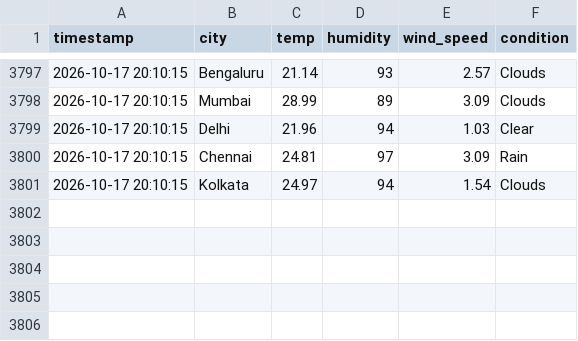
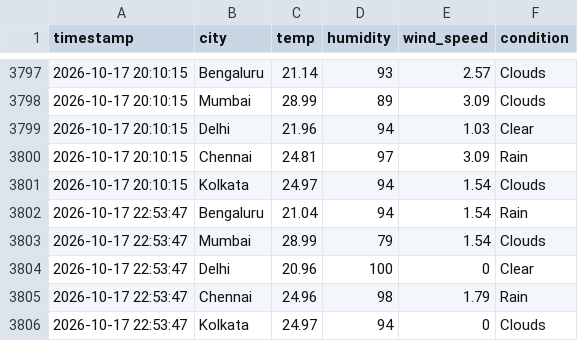
Before and after one commit to zakvanzakvan86-dev/weather-dashboard-data, a CSV file: weather_log.csv, drawn as a sheet; only a part is shown, gaps mark what is left out.

```diff
--- a/weather_log.csv
+++ b/weather_log.csv
@@ -3801 +3801,6 @@ timestamp,city,temp,humidity,wind_speed,condition
 2026-10-17 20:10:15,Kolkata,24.97,94,1.54,Clouds
+2026-10-17 22:53:47,Bengaluru,21.04,94,1.54,Rain
+2026-10-17 22:53:47,Mumbai,28.99,79,1.54,Clouds
+2026-10-17 22:53:47,Delhi,20.96,100,0,Clear
+2026-10-17 22:53:47,Chennai,24.96,98,1.79,Rain
+2026-10-17 22:53:47,Kolkata,24.97,94,0,Clouds
```
Also changed, not shown: forecast_log.csv.
